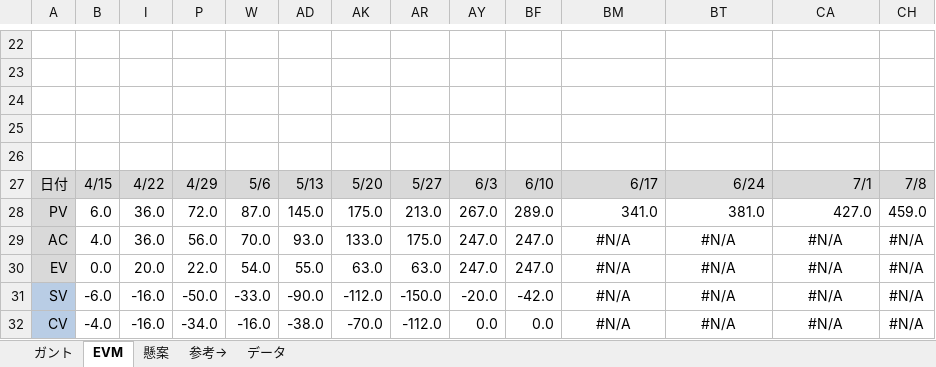
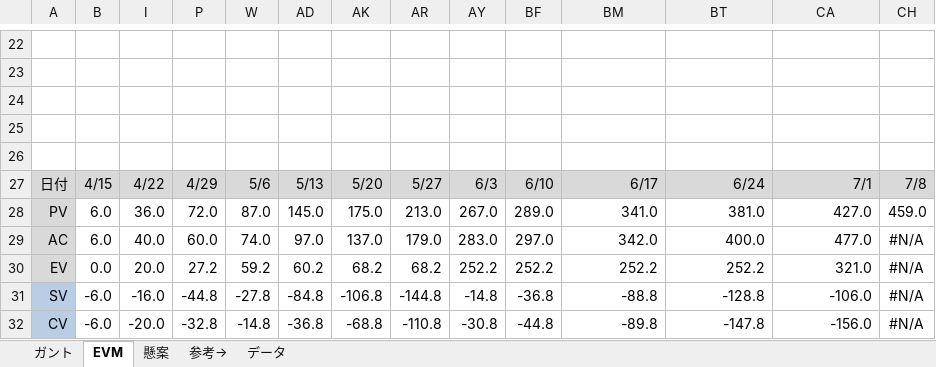
Before and after one commit to takamasaoki/-A-, an Excel workbook: PM演習_管理ツール_矢吹研A班.xlsx, sheet EVM, drawn as a sheet; only a part is shown, gaps mark what is left out; values as stored, in another font and other column widths than the file's, no borders; charts and pictures and conditional formats not drawn; removed rows and columns are numbered as before the commit, all else as after; rows hold the shown columns only; the diff covers the shown part only; the diff names each change by its address in the sheet, - before the commit and + after, or states it on an @@ line.

```diff
--- a/PM演習_管理ツール_矢吹研A班.xlsx (sheet EVM)
+++ b/PM演習_管理ツール_矢吹研A班.xlsx (sheet EVM)
-row 29: AC | 4.0 | 36.0 | 56.0 | 70.0 | 93.0 | 133.0 | 175.0 | 247.0 | 247.0 | #N/A | #N/A | #N/A | #N/A
+row 29: AC | 6.0 | 40.0 | 60.0 | 74.0 | 97.0 | 137.0 | 179.0 | 283.0 | 297.0 | 342.0 | 400.0 | 477.0 | #N/A
-P30: 22.0
+P30: 27.2
-W30: 54.0
+W30: 59.2
-AD30: 55.0
+AD30: 60.2
-AK30: 63.0
+AK30: 68.2
-AR30: 63.0
+AR30: 68.2
-AY30: 247.0
+AY30: 252.2
-BF30: 247.0
+BF30: 252.2
-BM30: #N/A
+BM30: 252.2
-BM30:BM31 alignment: center
+BM30:BM31 alignment: right
-BT30: #N/A
+BT30: 252.2
-BT30:BT31 alignment: center
+BT30:BT31 alignment: right
-CA30: #N/A
+CA30: 321.0
-CA30:CA31 alignment: center
+CA30:CA31 alignment: right
-P31: -50.0
+P31: -44.8
-W31: -33.0
+W31: -27.8
-AD31: -90.0
+AD31: -84.8
-AK31: -112.0
+AK31: -106.8
-AR31: -150.0
+AR31: -144.8
-AY31: -20.0
+AY31: -14.8
-BF31: -42.0
+BF31: -36.8
-BM31: #N/A
+BM31: -88.8
-BT31: #N/A
+BT31: -128.8
-CA31: #N/A
+CA31: -106.0
-row 32: CV | -4.0 | -16.0 | -34.0 | -16.0 | -38.0 | -70.0 | -112.0 | 0.0 | 0.0 | #N/A | #N/A | #N/A | #N/A
+row 32: CV | -6.0 | -20.0 | -32.8 | -14.8 | -36.8 | -68.8 | -110.8 | -30.8 | -44.8 | -89.8 | -147.8 | -156.0 | #N/A
```
Also changed, not shown: 21 edited cells and cell formats elsewhere in this sheet, sheet ガント, formulas that keep their value, hidden cells, charts or pictures.
